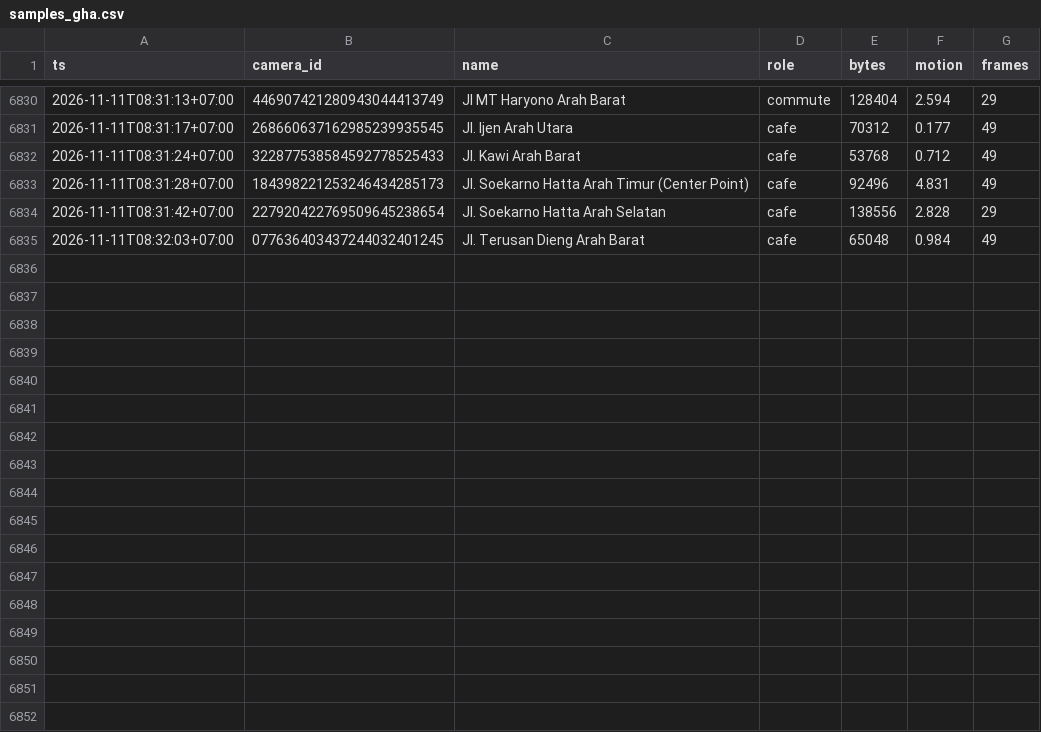
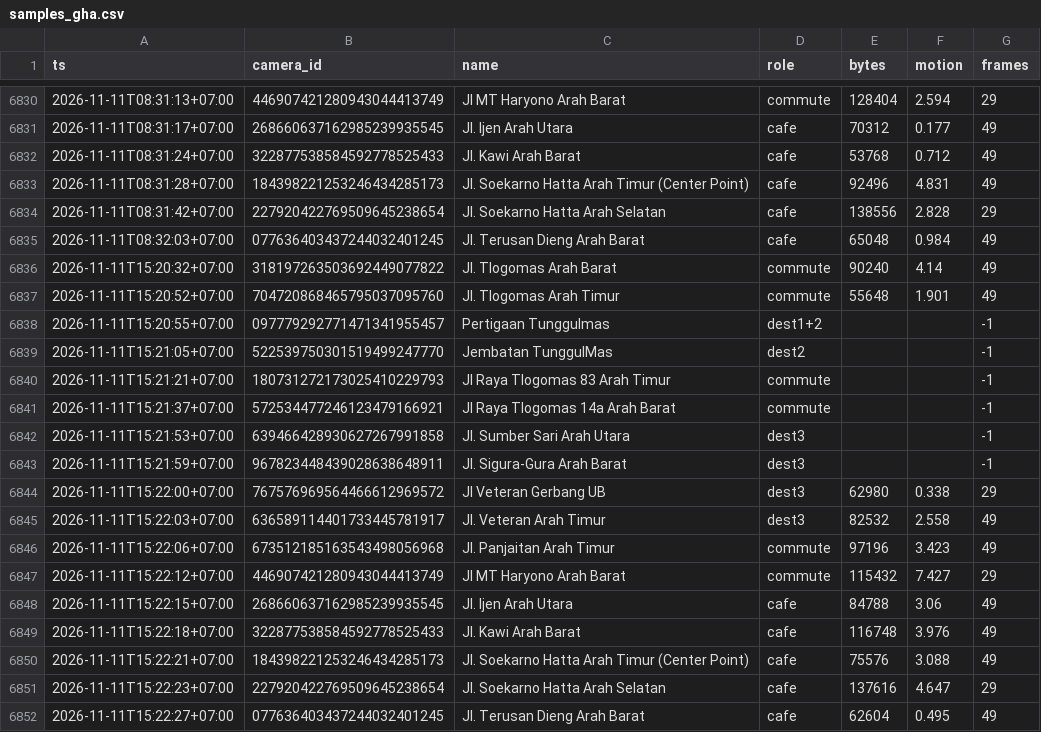
Before and after one commit to dzulfikar08/malang-cctv-traffic, a CSV file: data/samples_gha.csv, drawn as a sheet; only a part is shown, gaps mark what is left out.

Commit message:
samples 2026-11-11T08:22:30Z

```diff
--- a/data/samples_gha.csv
+++ b/data/samples_gha.csv
@@ -6835 +6835,18 @@ ts,camera_id,name,role,bytes,motion,frames
 2026-11-11T08:32:03+07:00,077636403437244032401245,Jl. Terusan Dieng Arah Barat,cafe,65048,0.984,49
+2026-11-11T15:20:32+07:00,318197263503692449077822,Jl. Tlogomas Arah Barat,commute,90240,4.14,49
+2026-11-11T15:20:52+07:00,704720868465795037095760,Jl. Tlogomas Arah Timur,commute,55648,1.901,49
+2026-11-11T15:20:55+07:00,097779292771471341955457,Pertigaan Tunggulmas,dest1+2,,,-1
+2026-11-11T15:21:05+07:00,522539750301519499247770,Jembatan TunggulMas,dest2,,,-1
+2026-11-11T15:21:21+07:00,180731272173025410229793,Jl Raya Tlogomas 83 Arah Timur,commute,,,-1
+2026-11-11T15:21:37+07:00,572534477246123479166921,Jl Raya Tlogomas 14a Arah Barat,commute,,,-1
+2026-11-11T15:21:53+07:00,639466428930627267991858,Jl. Sumber Sari Arah Utara,dest3,,,-1
+2026-11-11T15:21:59+07:00,967823448439028638648911,Jl. Sigura-Gura Arah Barat,dest3,,,-1
+2026-11-11T15:22:00+07:00,767576969564466612969572,Jl Veteran Gerbang UB,dest3,62980,0.338,29
+2026-11-11T15:22:03+07:00,636589114401733445781917,Jl. Veteran Arah Timur,dest3,82532,2.558,49
+2026-11-11T15:22:06+07:00,673512185163543498056968,Jl. Panjaitan Arah Timur,commute,97196,3.423,49
+2026-11-11T15:22:12+07:00,446907421280943044413749,Jl MT Haryono Arah Barat,commute,115432,7.427,29
+2026-11-11T15:22:15+07:00,268660637162985239935545,Jl. Ijen Arah Utara,cafe,84788,3.06,49
+2026-11-11T15:22:18+07:00,322877538584592778525433,Jl. Kawi Arah Barat,cafe,116748,3.976,49
+2026-11-11T15:22:21+07:00,184398221253246434285173,Jl. Soekarno Hatta Arah Timur (Center Point),cafe,75576,3.088,49
+2026-11-11T15:22:23+07:00,227920422769509645238654,Jl. Soekarno Hatta Arah Selatan,cafe,137616,4.647,29
+2026-11-11T15:22:27+07:00,077636403437244032401245,Jl. Terusan Dieng Arah Barat,cafe,62604,0.495,49
```
